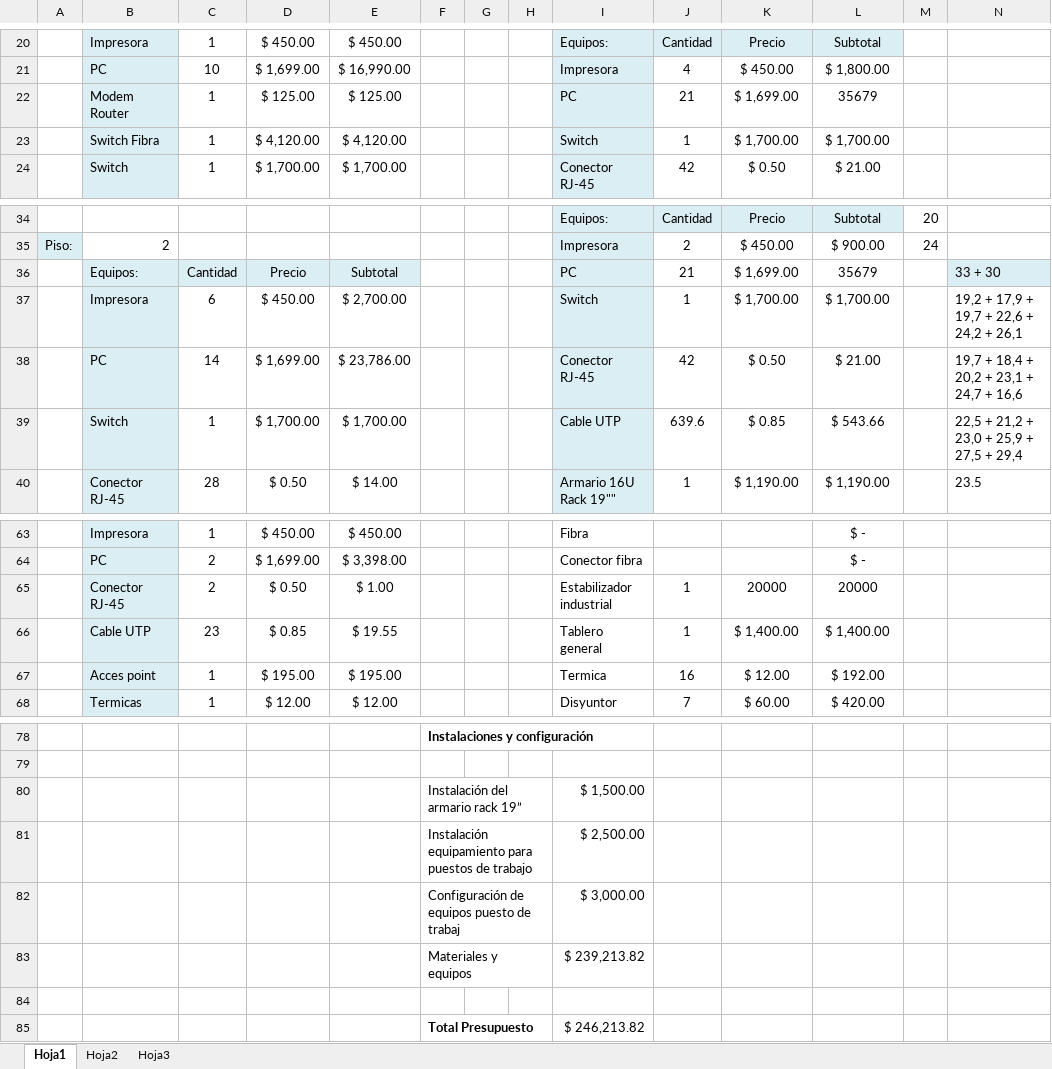
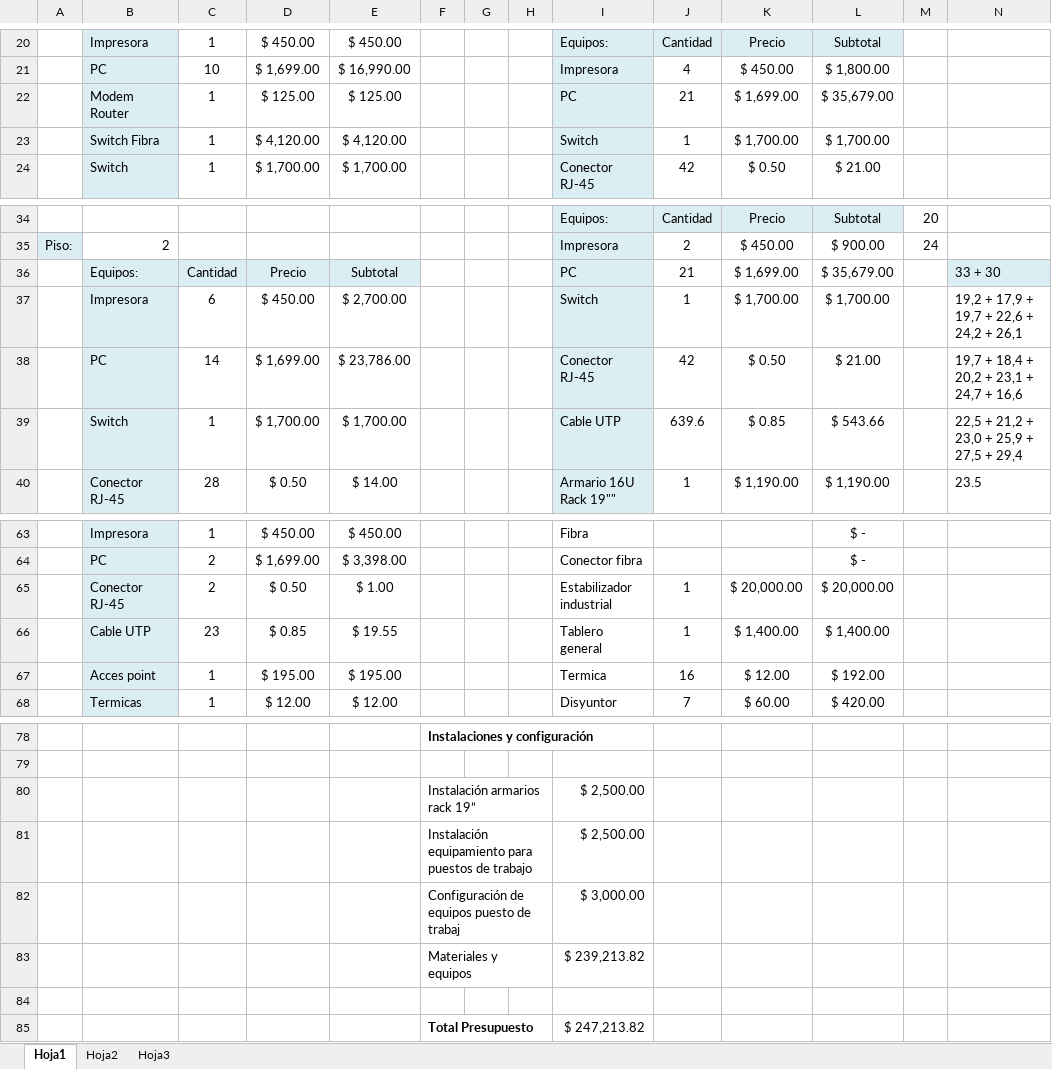
Before and after one commit to gabrielgag89/adm-recursos-2012, an Excel workbook: CABLEADO ESTRUCTURADO/PRESUPUESTO.xlsx, sheet Hoja1, drawn as a sheet; only a part is shown, gaps mark what is left out; values as stored, in another font and other column widths than the file's, no borders; removed rows and columns are numbered as before the commit, all else as after; the diff names each change by its address in the sheet, - before the commit and + after, or states it on an @@ line.

```diff
--- a/CABLEADO ESTRUCTURADO/PRESUPUESTO.xlsx (sheet Hoja1)
+++ b/CABLEADO ESTRUCTURADO/PRESUPUESTO.xlsx (sheet Hoja1)
-L22: 35679
+L22: $ 35,679.00
-L36: 35679
+L36: $ 35,679.00
-K65: 20000
+K65: $ 20,000.00
-L65: 20000
+L65: $ 20,000.00
-row 80:  |  |  |  |  | Instalación del armario rack 19” |  |  | $ 1,500.00
+row 80:  |  |  |  |  | Instalación armarios rack 19” |  |  | $ 2,500.00
-I85: $ 246,213.82
+I85: $ 247,213.82
```
